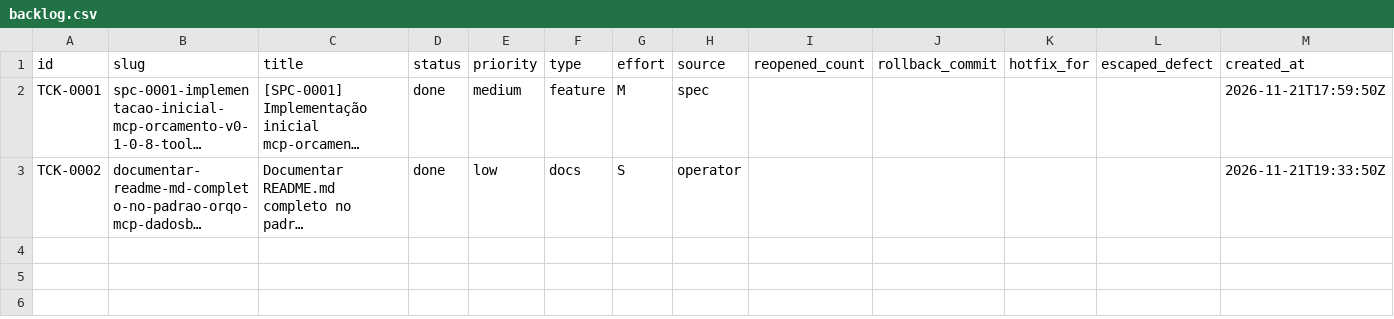
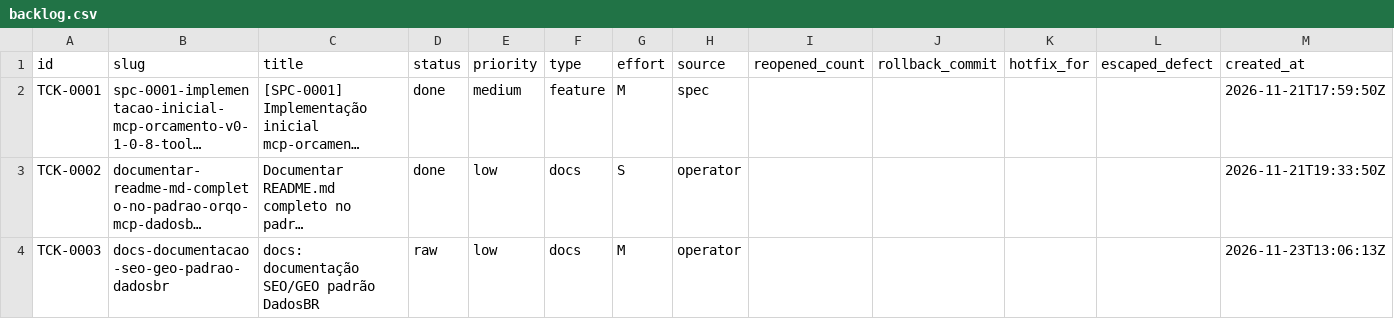
Before and after one commit to cristianoaredes/mcp-orcamento, a CSV file: .archagents/15-backlog/backlog.csv, drawn as a sheet; only a part is shown; long unchanged cells end in …; rows hold the shown columns only; the diff names each change by its address in the sheet, - before the commit and + after, or states it on an @@ line.

Commit message:
docs(TCK-0003): documentação SEO/GEO padrão DadosBR (docs/, CHANGELOG, llms.txt, README)

```diff
--- a/.archagents/15-backlog/backlog.csv
+++ b/.archagents/15-backlog/backlog.csv
+row 4: TCK-0003 | docs-documentacao-seo-geo-padrao-dadosbr | docs: documentação SEO/GEO padrão DadosBR | raw | low | docs | M | operator |  |  |  |  | 2026-11-23T13:06:13Z
```
Also changed, not shown: 22 other files.
